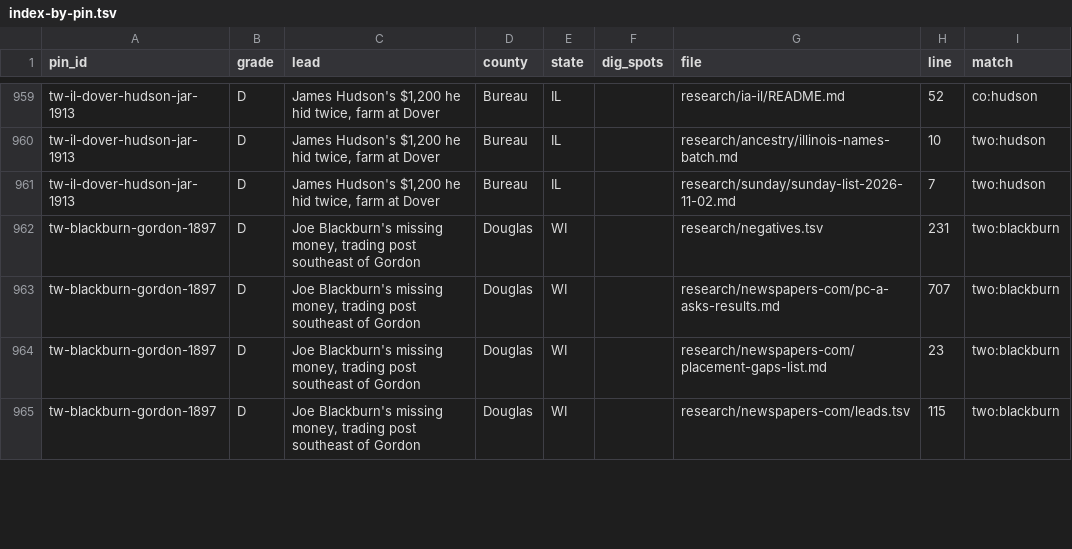
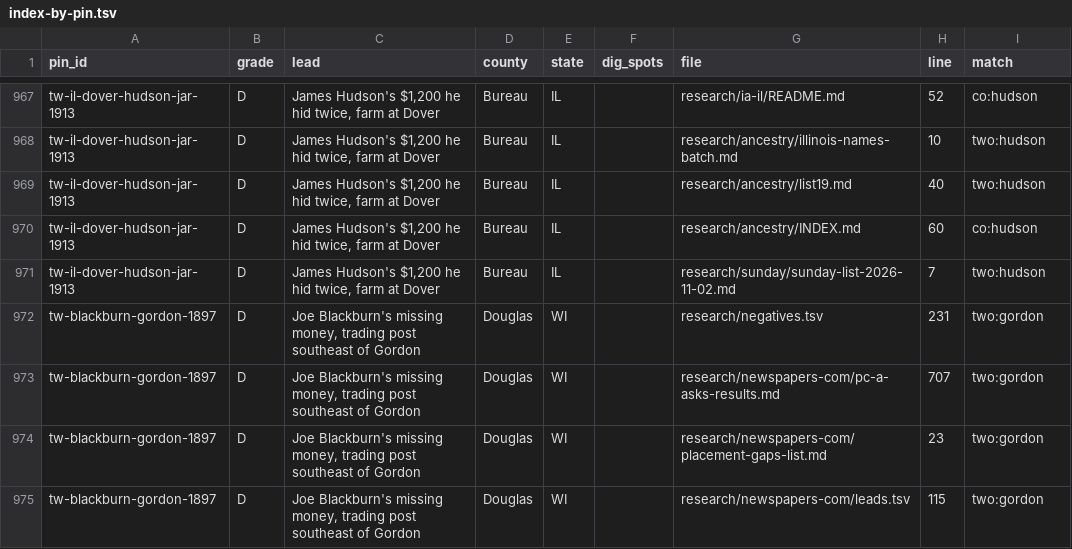
Before and after one commit to benf05ter/gold-atlas, a TSV file: research/index-by-pin.tsv, drawn as a sheet; only a part is shown, gaps mark what is left out; the diff covers the shown part only.

```diff
--- a/research/index-by-pin.tsv
+++ b/research/index-by-pin.tsv
@@ -960,6 +968,8 @@ tw-il-dover-hudson-jar-1913	D	James Hudson's $1,200 he hid twice, farm at Dover
 tw-il-dover-hudson-jar-1913	D	James Hudson's $1,200 he hid twice, farm at Dover	Bureau	IL		research/ancestry/illinois-names-batch.md	10	two:hudson
+tw-il-dover-hudson-jar-1913	D	James Hudson's $1,200 he hid twice, farm at Dover	Bureau	IL		research/ancestry/list19.md	40	two:hudson
+tw-il-dover-hudson-jar-1913	D	James Hudson's $1,200 he hid twice, farm at Dover	Bureau	IL		research/ancestry/INDEX.md	60	co:hudson
 tw-il-dover-hudson-jar-1913	D	James Hudson's $1,200 he hid twice, farm at Dover	Bureau	IL		research/sunday/sunday-list-2026-11-02.md	7	two:hudson
-tw-blackburn-gordon-1897	D	Joe Blackburn's missing money, trading post southeast of Gordon	Douglas	WI		research/negatives.tsv	231	two:blackburn
-tw-blackburn-gordon-1897	D	Joe Blackburn's missing money, trading post southeast of Gordon	Douglas	WI		research/newspapers-com/pc-a-asks-results.md	707	two:blackburn
-tw-blackburn-gordon-1897	D	Joe Blackburn's missing money, trading post southeast of Gordon	Douglas	WI		research/newspapers-com/placement-gaps-list.md	23	two:blackburn
-tw-blackburn-gordon-1897	D	Joe Blackburn's missing money, trading post southeast of Gordon	Douglas	WI		research/newspapers-com/leads.tsv	115	two:blackburn
+tw-blackburn-gordon-1897	D	Joe Blackburn's missing money, trading post southeast of Gordon	Douglas	WI		research/negatives.tsv	231	two:gordon
+tw-blackburn-gordon-1897	D	Joe Blackburn's missing money, trading post southeast of Gordon	Douglas	WI		research/newspapers-com/pc-a-asks-results.md	707	two:gordon
+tw-blackburn-gordon-1897	D	Joe Blackburn's missing money, trading post southeast of Gordon	Douglas	WI		research/newspapers-com/placement-gaps-list.md	23	two:gordon
+tw-blackburn-gordon-1897	D	Joe Blackburn's missing money, trading post southeast of Gordon	Douglas	WI		research/newspapers-com/leads.tsv	115	two:gordon
```
Also changed, not shown: 15 added rows, 1 removed row and 35 edited cells elsewhere in this file, 4 other files.
